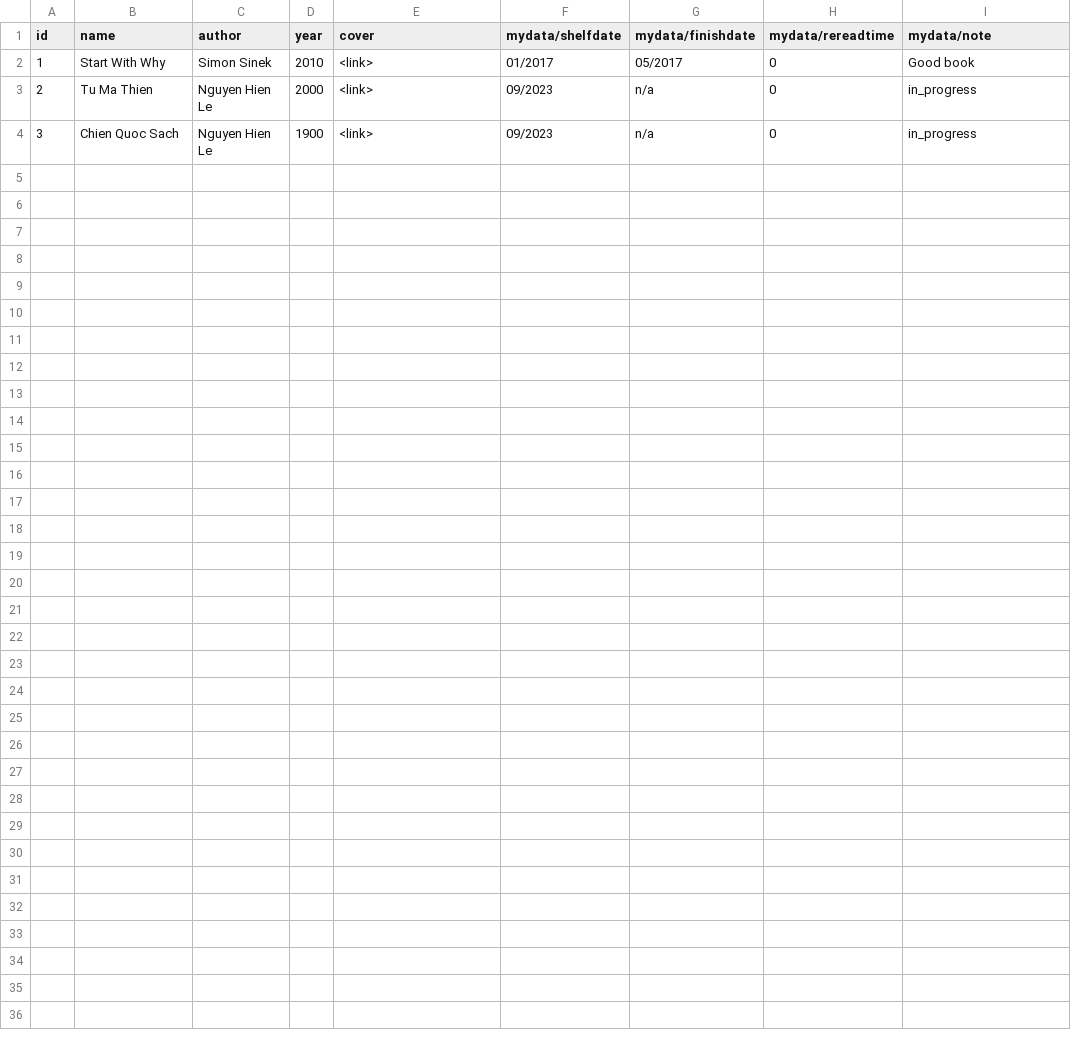
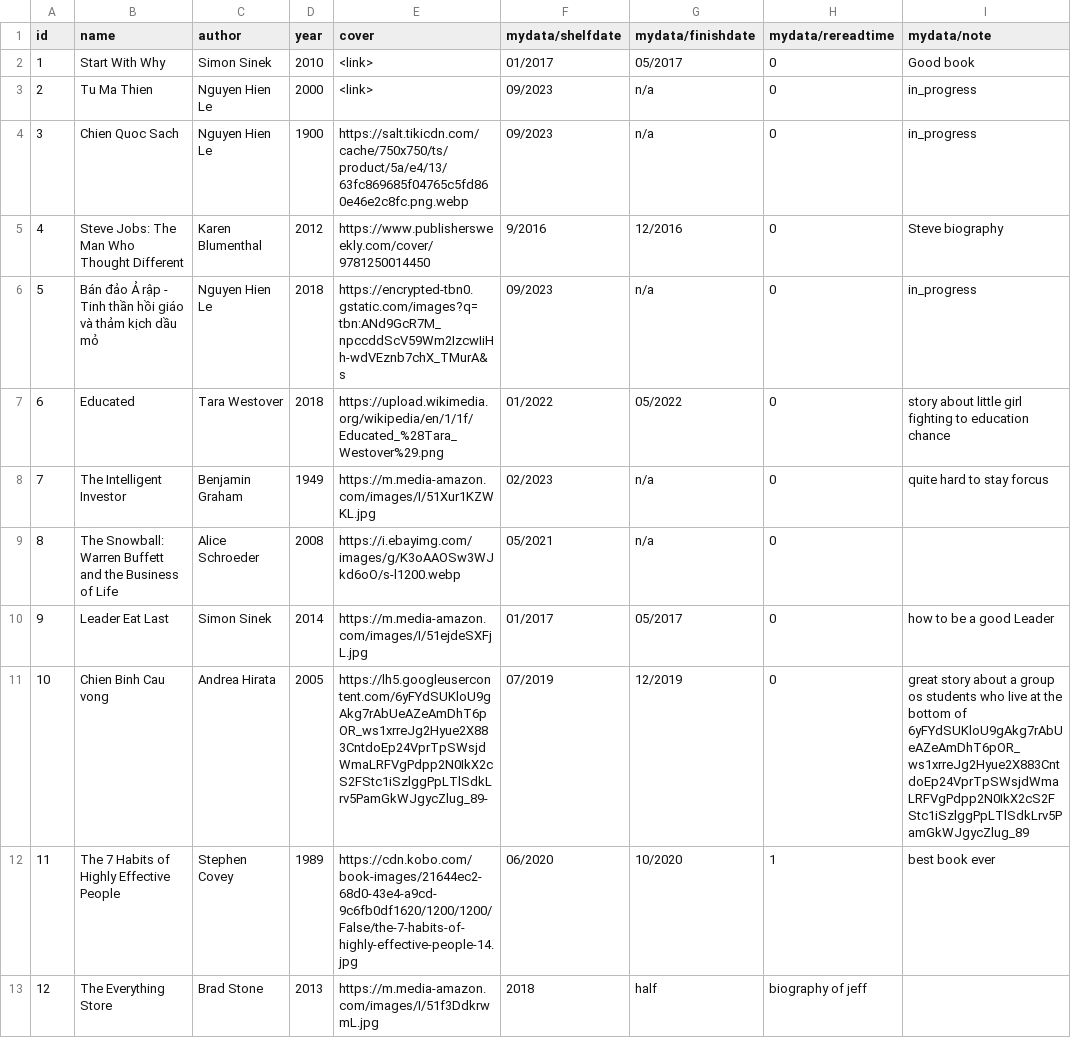
Before and after one commit to annguyen36/readrover, a CSV file: src/mybook.csv, drawn as a sheet.

Commit message:
add more db books

```diff
--- a/src/mybook.csv
+++ b/src/mybook.csv
@@ -3,2 +3,11 @@ id,name,author,year,cover,mydata/shelfdate,mydata/finishdate,mydata/rereadtime,m
 2,Tu Ma Thien,Nguyen Hien Le,2000,<link>,09/2023,n/a,0,in_progress
-3,Chien Quoc Sach,Nguyen Hien Le,1900,<link>,09/2023,n/a,0,in_progress
+3,Chien Quoc Sach,Nguyen Hien Le,1900,https://salt.tikicdn.com/cache/750x750/ts/product/5a/e4/13/63fc869685f04765c5fd860e46e2c8fc.png.webp,09/2023,n/a,0,in_progress
+4,Steve Jobs: The Man Who Thought Different,Karen Blumenthal,2012,https://www.publishersweekly.com/cover/9781250014450,9/2016,12/2016,0,Steve biography
+5,Bán đảo Ả rập - Tinh thần hồi giáo và thảm kịch dầu mỏ,Nguyen Hien Le,2018,https://encrypted-tbn0.gstatic.com/images?q=tbn:ANd9GcR7M_npccddScV59Wm2IzcwIiHh-wdVEznb7chX_TMurA&s,09/2023,n/a,0,in_progress
+6,Educated,Tara Westover,2018,https://upload.wikimedia.org/wikipedia/en/1/1f/Educated_%28Tara_Westover%29.png,01/2022,05/2022,0,story about little girl fighting to education chance
+7,The Intelligent Investor,Benjamin Graham,1949,https://m.media-amazon.com/images/I/51Xur1KZWKL.jpg,02/2023,n/a,0,quite hard to stay forcus
+8,The Snowball: Warren Buffett and the Business of Life,Alice Schroeder,2008,https://i.ebayimg.com/images/g/K3oAAOSw3WJkd6oO/s-l1200.webp,05/2021,n/a,0
+9,Leader Eat Last,Simon Sinek,2014,https://m.media-amazon.com/images/I/51ejdeSXFjL.jpg,01/2017,05/2017,0,how to be a good Leader
+10,Chien Binh Cau vong,Andrea Hirata,2005,https://lh5.googleusercontent.com/6yFYdSUKloU9gAkg7rAbUeAZeAmDhT6pOR_ws1xrreJg2Hyue2X883CntdoEp24VprTpSWsjdWmaLRFVgPdpp2N0IkX2cS2FStc1iSzlggPpLTlSdkLrv5PamGkWJgycZlug_89-,07/2019,12/2019,0,great story about a group os students who live at the bottom of 6yFYdSUKloU9gAkg7rAbUeAZeAmDhT6pOR_ws1xrreJg2Hyue2X883CntdoEp24VprTpSWsjdWmaLRFVgPdpp2N0IkX2cS2FStc1iSzlggPpLTlSdkLrv5PamGkWJgycZlug_89
+11,The 7 Habits of Highly Effective People,Stephen Covey,1989,https://cdn.kobo.com/book-images/21644ec2-68d0-43e4-a9cd-9c6fb0df1620/1200/1200/False/the-7-habits-of-highly-effective-people-14.jpg,06/2020,10/2020,1,best book ever
+12,The Everything Store,Brad Stone,2013,https://m.media-amazon.com/images/I/51f3DdkrwmL.jpg,2018,half,biography of jeff
```
Also changed, not shown: 5 other files.
